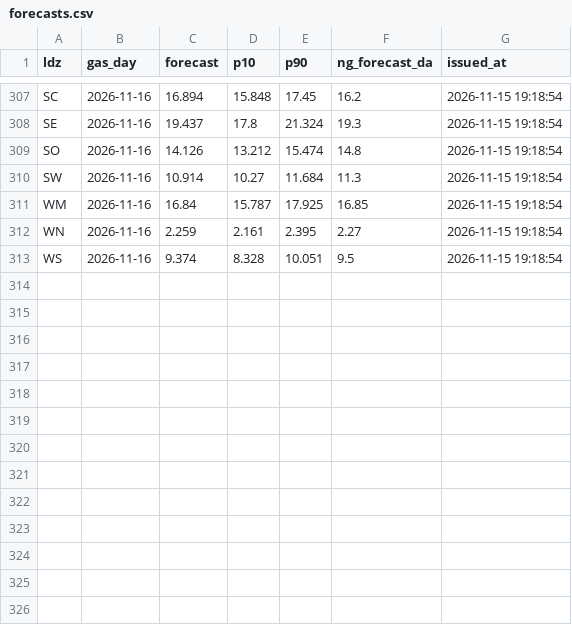
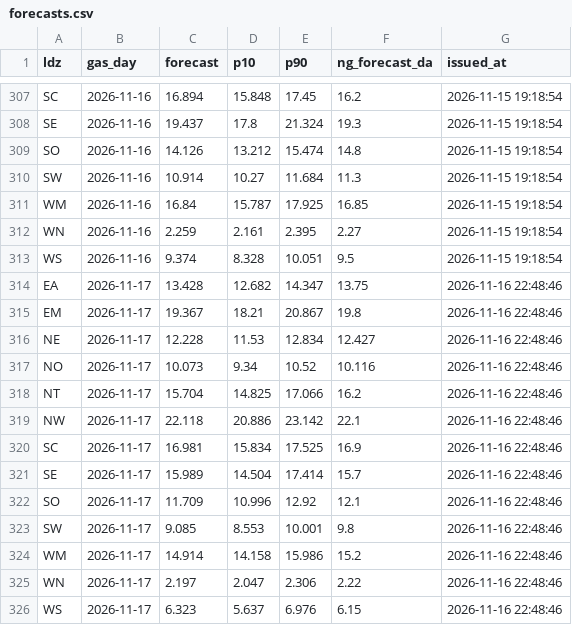
Before and after one commit to petersolan/GB-Gas-Demand-Forecast, a CSV file: monitoring/forecasts.csv, drawn as a sheet; only a part is shown, gaps mark what is left out.

Commit message:
Daily forecast 2026-11-16

```diff
--- a/monitoring/forecasts.csv
+++ b/monitoring/forecasts.csv
@@ -313 +313,14 @@ WN,2026-11-16,2.259,2.161,2.395,2.27,2026-11-15 19:18:54
 WS,2026-11-16,9.374,8.328,10.051,9.5,2026-11-15 19:18:54
+EA,2026-11-17,13.428,12.682,14.347,13.75,2026-11-16 22:48:46
+EM,2026-11-17,19.367,18.21,20.867,19.8,2026-11-16 22:48:46
+NE,2026-11-17,12.228,11.53,12.834,12.427,2026-11-16 22:48:46
+NO,2026-11-17,10.073,9.34,10.52,10.116,2026-11-16 22:48:46
+NT,2026-11-17,15.704,14.825,17.066,16.2,2026-11-16 22:48:46
+NW,2026-11-17,22.118,20.886,23.142,22.1,2026-11-16 22:48:46
+SC,2026-11-17,16.981,15.834,17.525,16.9,2026-11-16 22:48:46
+SE,2026-11-17,15.989,14.504,17.414,15.7,2026-11-16 22:48:46
+SO,2026-11-17,11.709,10.996,12.92,12.1,2026-11-16 22:48:46
+SW,2026-11-17,9.085,8.553,10.001,9.8,2026-11-16 22:48:46
+WM,2026-11-17,14.914,14.158,15.986,15.2,2026-11-16 22:48:46
+WN,2026-11-17,2.197,2.047,2.306,2.22,2026-11-16 22:48:46
+WS,2026-11-17,6.323,5.637,6.976,6.15,2026-11-16 22:48:46
```
Also changed, not shown: monitoring/scores.csv, 1 other file.
